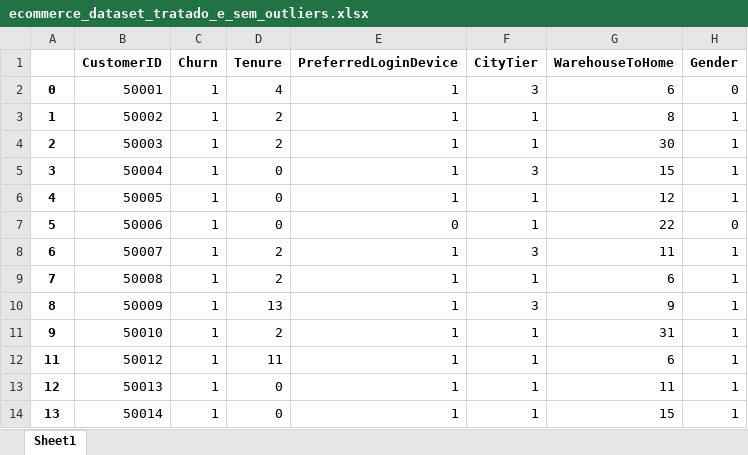
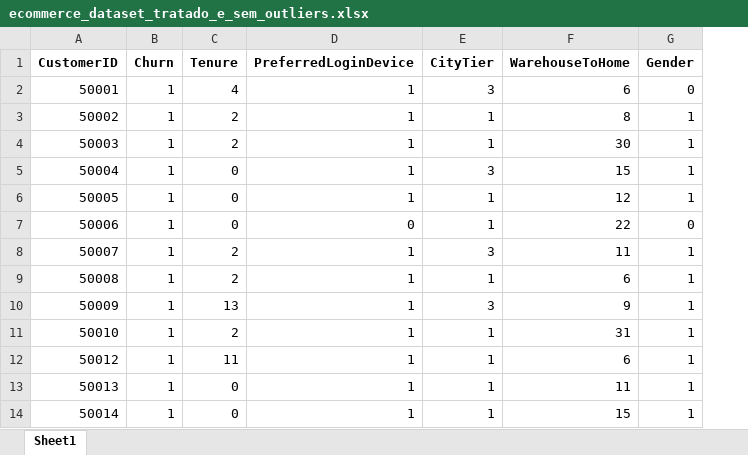
Before and after one commit to PedroReste/modelos_de_machine_learning, an Excel workbook: pt_analise_e_modelo_para_previsao_de_churn_em_ecommerce/ecommerce_dataset_tratado_e_sem_outliers.xlsx, sheet Sheet1, drawn as a sheet; only a part is shown; values as stored, in another font and other column widths than the file's, no borders; the diff names each change by its address in the sheet, - before the commit and + after, or states it on an @@ line.

```diff
--- a/pt_analise_e_modelo_para_previsao_de_churn_em_ecommerce/ecommerce_dataset_tratado_e_sem_outliers.xlsx (sheet Sheet1)
+++ b/pt_analise_e_modelo_para_previsao_de_churn_em_ecommerce/ecommerce_dataset_tratado_e_sem_outliers.xlsx (sheet Sheet1)
-column A, rows 2-14: 0 | 1 | 2 | 3 | 4 | 5 | 6 | 7 | 8 | 9 | 11 | 12 | 13
```
Also changed, not shown: 5 other files.
